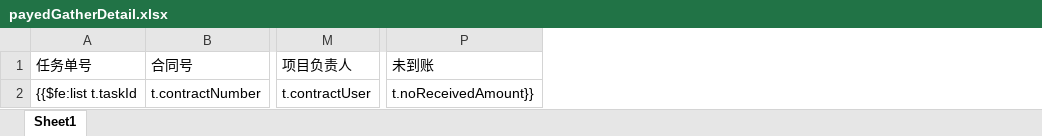
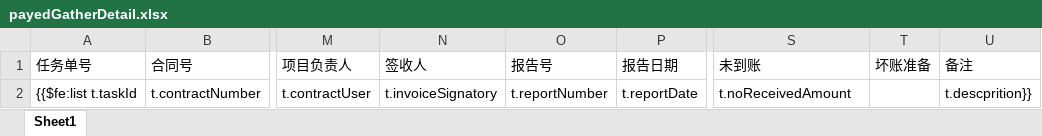
Before and after one commit to cynicgit/invoice, an Excel workbook: src/main/resources/static/excel/payedGatherDetail.xlsx, sheet Sheet1, drawn as a sheet; only a part is shown, gaps mark what is left out; values as stored, in another font and other column widths than the file's, no borders; addresses are those after the commit; the diff names each change by its address in the sheet, - before the commit and + after, or states it on an @@ line.

```diff
--- a/src/main/resources/static/excel/payedGatherDetail.xlsx (sheet Sheet1)
+++ b/src/main/resources/static/excel/payedGatherDetail.xlsx (sheet Sheet1)
+column N (签收人), row 2: t.invoiceSignatory
+column O (报告号), row 2: t.reportNumber
+column P (报告日期), row 2: t.reportDate
+column T (坏账准备), empty
+column U (备注), row 2: t.descprition}}
-S2 (未到账): t.noReceivedAmount}}
+S2 (未到账): t.noReceivedAmount
```
Also changed, not shown: src/main/resources/static/excel/payedGatherDep.xlsx, src/main/resources/static/excel/receiptDetail.xlsx, 20 other files.
